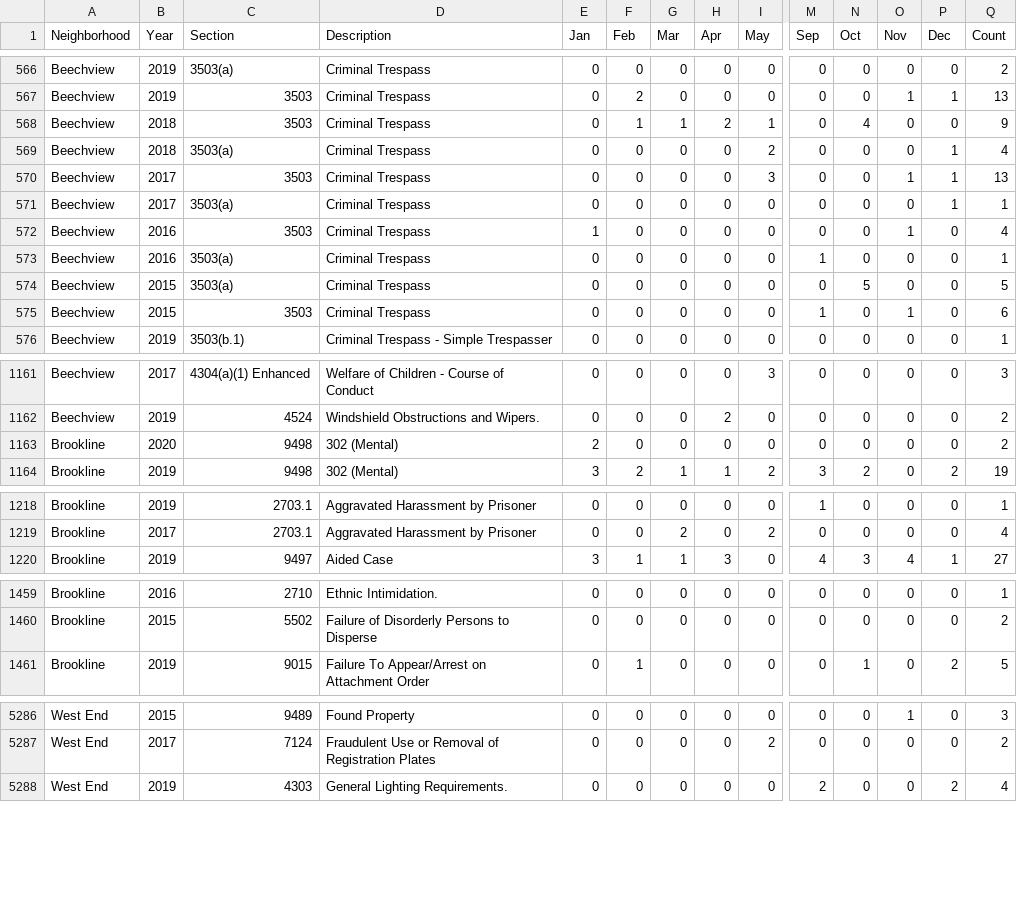
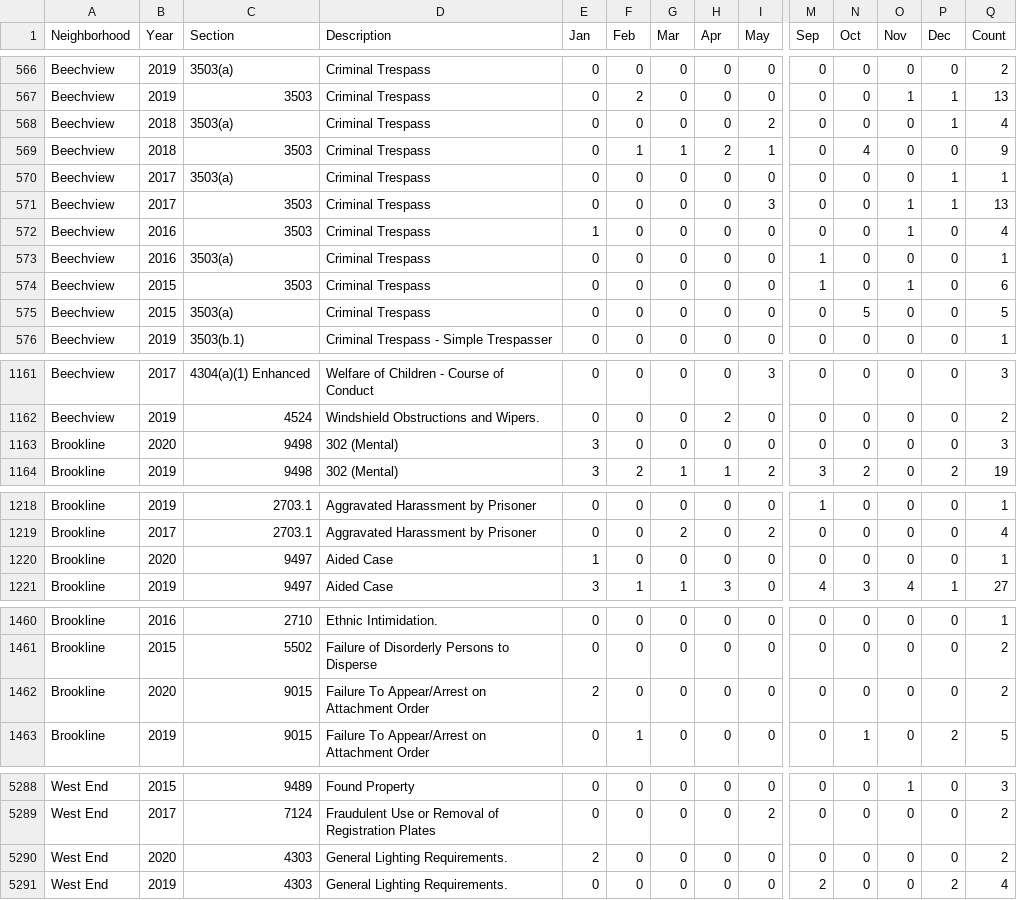
Before and after one commit to mhowe0422/mhowe0422.github.io, a CSV file: Zone6/Zone6data.csv, drawn as a sheet; only a part is shown, gaps mark what is left out; rows hold the shown columns only; the diff covers the shown part only; the diff names each change by its address in the sheet, - before the commit and + after, or states it on an @@ line.

```diff
--- a/Zone6/Zone6data.csv
+++ b/Zone6/Zone6data.csv
@@ row 568 moved to row 569: Beechview @@
@@ row 570 moved to row 571: Beechview @@
@@ row 574 moved to row 575: Beechview @@
-E1163 (Jan): 2
+E1163 (Jan): 3
-Q1163 (Count): 2
+Q1163 (Count): 3
+row 1220: Brookline | 2020 | 9497 | Aided Case | 1 | 0 | 0 | 0 | 0 | 0 | 0 | 0 | 0 | 1
+row 1462: Brookline | 2020 | 9015 | Failure To Appear/Arrest on Attachment Order | 2 | 0 | 0 | 0 | 0 | 0 | 0 | 0 | 0 | 2
+row 5290: West End | 2020 | 4303 | General Lighting Requirements. | 2 | 0 | 0 | 0 | 0 | 0 | 0 | 0 | 0 | 2
```
Also changed, not shown: 2 moved rows and 6 edited cells elsewhere in this file, 1 other file.
